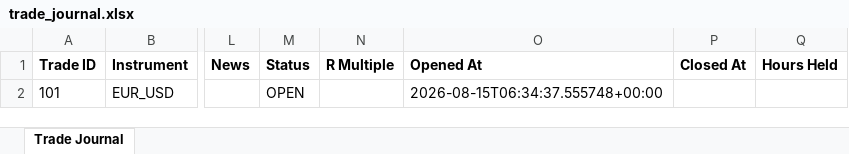
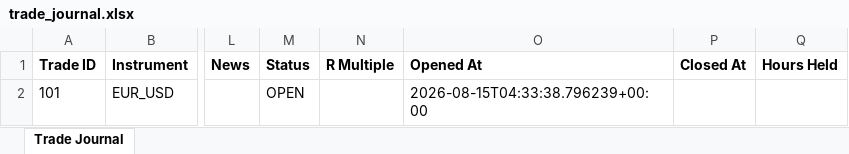
Before and after one commit to wxthesparthaaa/Claude-Trade-Agent, an Excel workbook: trade_journal.xlsx, sheet Trade Journal, drawn as a sheet; only a part is shown, gaps mark what is left out; values as stored, in another font and other column widths than the file's, no borders; the diff names each change by its address in the sheet, - before the commit and + after, or states it on an @@ line.

Commit message:
Update trade_journal.xlsx

```diff
--- a/trade_journal.xlsx (sheet Trade Journal)
+++ b/trade_journal.xlsx (sheet Trade Journal)
-O2 (Opened At): 2026-08-15T06:34:37.555748+00:00
+O2 (Opened At): 2026-08-15T04:33:38.796239+00:00
```
